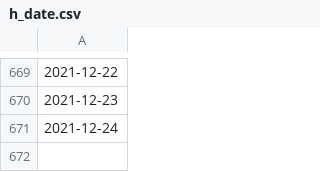
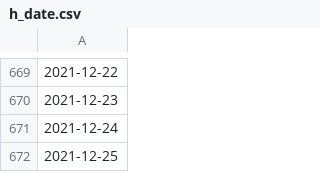
Before and after one commit to e-coucou/Rugby, a CSV file: html/data/h_date.csv, drawn as a sheet; only a part is shown, gaps mark what is left out; the diff names each change by its address in the sheet, - before the commit and + after, or states it on an @@ line.

```diff
--- a/html/data/h_date.csv
+++ b/html/data/h_date.csv
+row 672: 2021-12-25
```
Also changed, not shown: html/data/fr_final.csv, html/data/fr_final_100.csv, 5 other files.
